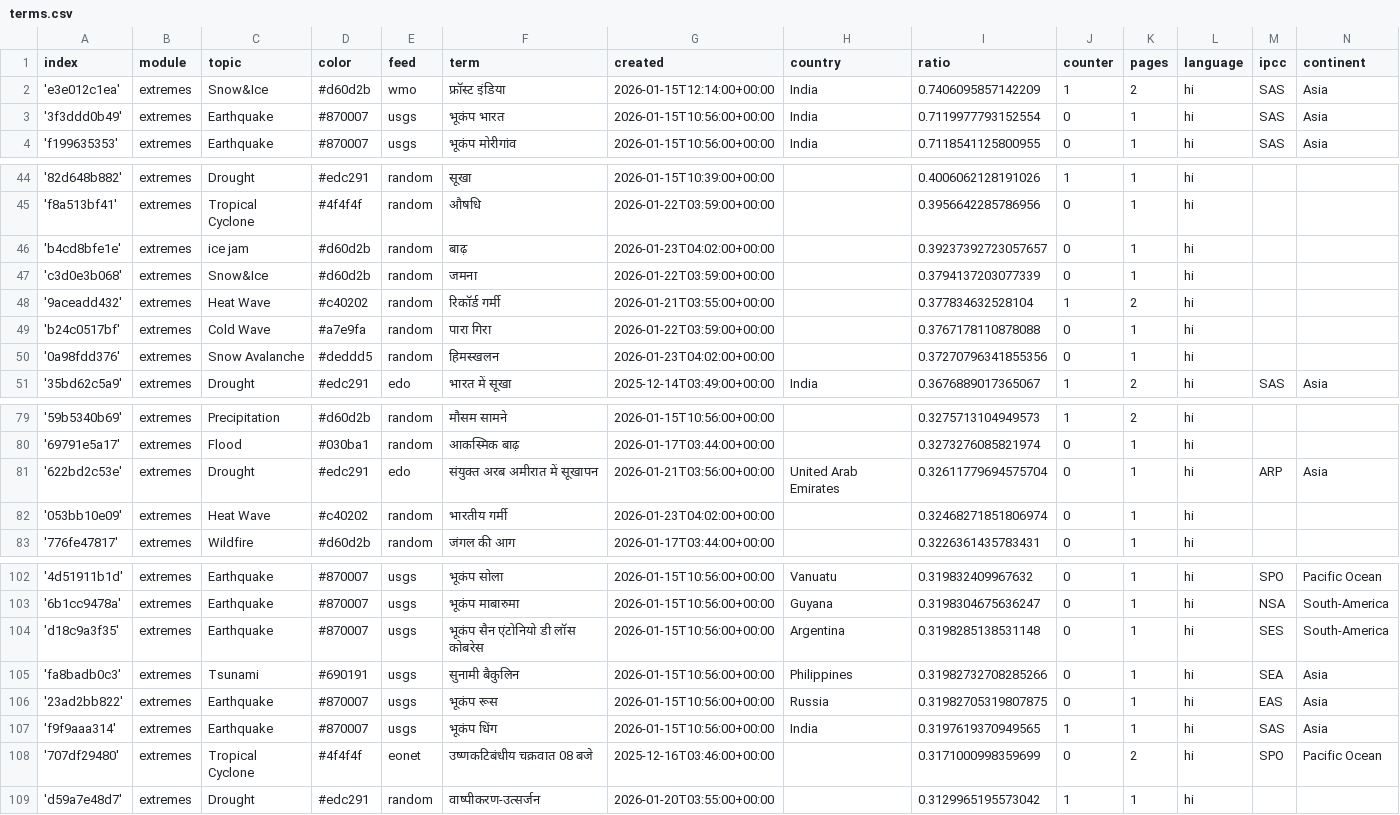
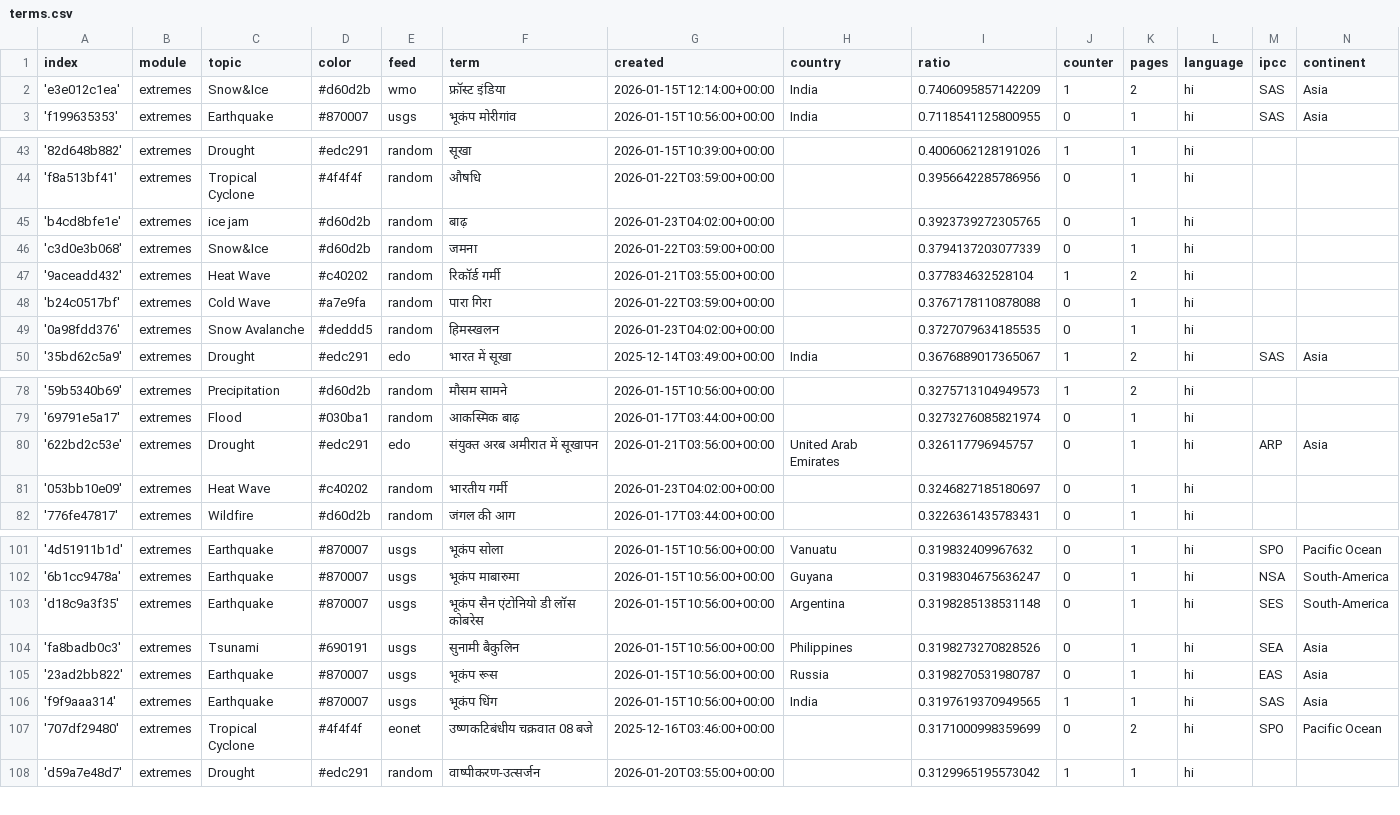
Before and after one commit to hannak555-news/HindiExtremes, a CSV file: terms.csv, drawn as a sheet; only a part is shown, gaps mark what is left out.

```diff
--- a/terms.csv
+++ b/terms.csv
@@ -2,3 +2,2 @@ index,module,topic,color,feed,term,created,country,ratio,counter,pages,language,
 'e3e012c1ea',extremes,Snow&Ice,#d60d2b,wmo,फ्रॉस्ट इंडिया,2026-01-15T12:14:00+00:00,India,0.7406095857142209,1,2,hi,SAS,Asia
-'3f3ddd0b49',extremes,Earthquake,#870007,usgs,भूकंप भारत,2026-01-15T10:56:00+00:00,India,0.7119977793152554,0,1,hi,SAS,Asia
 'f199635353',extremes,Earthquake,#870007,usgs,भूकंप मोरीगांव,2026-01-15T10:56:00+00:00,India,0.7118541125800955,0,1,hi,SAS,Asia
@@ -45,3 +44,3 @@ index,module,topic,color,feed,term,created,country,ratio,counter,pages,language,
 'f8a513bf41',extremes,Tropical Cyclone,#4f4f4f,random,औषधि,2026-01-22T03:59:00+00:00,,0.3956642285786956,0,1,hi,,
-'b4cd8bfe1e',extremes,ice jam,#d60d2b,random,बाढ़,2026-01-23T04:02:00+00:00,,0.39237392723057657,0,1,hi,,
+'b4cd8bfe1e',extremes,ice jam,#d60d2b,random,बाढ़,2026-01-23T04:02:00+00:00,,0.3923739272305765,0,1,hi,,
 'c3d0e3b068',extremes,Snow&Ice,#d60d2b,random,जमना,2026-01-22T03:59:00+00:00,,0.3794137203077339,0,1,hi,,
@@ -49,3 +48,3 @@ index,module,topic,color,feed,term,created,country,ratio,counter,pages,language,
 'b24c0517bf',extremes,Cold Wave,#a7e9fa,random,पारा गिरा,2026-01-22T03:59:00+00:00,,0.3767178110878088,0,1,hi,,
-'0a98fdd376',extremes,Snow Avalanche,#deddd5,random,हिमस्खलन,2026-01-23T04:02:00+00:00,,0.37270796341855356,0,1,hi,,
+'0a98fdd376',extremes,Snow Avalanche,#deddd5,random,हिमस्खलन,2026-01-23T04:02:00+00:00,,0.3727079634185535,0,1,hi,,
 '35bd62c5a9',extremes,Drought,#edc291,edo,भारत में सूखा,2025-12-14T03:49:00+00:00,India,0.3676889017365067,1,2,hi,SAS,Asia
@@ -80,4 +79,4 @@ index,module,topic,color,feed,term,created,country,ratio,counter,pages,language,
 '69791e5a17',extremes,Flood,#030ba1,random,आकस्मिक बाढ़,2026-01-17T03:44:00+00:00,,0.3273276085821974,0,1,hi,,
-'622bd2c53e',extremes,Drought,#edc291,edo,संयुक्त अरब अमीरात में सूखापन,2026-01-21T03:56:00+00:00,United Arab Emirates,0.32611779694575704,0,1,hi,ARP,Asia
-'053bb10e09',extremes,Heat Wave,#c40202,random,भारतीय गर्मी,2026-01-23T04:02:00+00:00,,0.32468271851806974,0,1,hi,,
+'622bd2c53e',extremes,Drought,#edc291,edo,संयुक्त अरब अमीरात में सूखापन,2026-01-21T03:56:00+00:00,United Arab Emirates,0.326117796945757,0,1,hi,ARP,Asia
+'053bb10e09',extremes,Heat Wave,#c40202,random,भारतीय गर्मी,2026-01-23T04:02:00+00:00,,0.3246827185180697,0,1,hi,,
 '776fe47817',extremes,Wildfire,#d60d2b,random,जंगल की आग,2026-01-17T03:44:00+00:00,,0.3226361435783431,0,1,hi,,
@@ -104,4 +103,4 @@ index,module,topic,color,feed,term,created,country,ratio,counter,pages,language,
 'd18c9a3f35',extremes,Earthquake,#870007,usgs,भूकंप सैन एंटोनियो डी लॉस कोबरेस,2026-01-15T10:56:00+00:00,Argentina,0.3198285138531148,0,1,hi,SES,South-America
-'fa8badb0c3',extremes,Tsunami,#690191,usgs,सुनामी बैकुलिन,2026-01-15T10:56:00+00:00,Philippines,0.31982732708285266,0,1,hi,SEA,Asia
-'23ad2bb822',extremes,Earthquake,#870007,usgs,भूकंप रूस,2026-01-15T10:56:00+00:00,Russia,0.31982705319807875,0,1,hi,EAS,Asia
+'fa8badb0c3',extremes,Tsunami,#690191,usgs,सुनामी बैकुलिन,2026-01-15T10:56:00+00:00,Philippines,0.3198273270828526,0,1,hi,SEA,Asia
+'23ad2bb822',extremes,Earthquake,#870007,usgs,भूकंप रूस,2026-01-15T10:56:00+00:00,Russia,0.3198270531980787,0,1,hi,EAS,Asia
 'f9f9aaa314',extremes,Earthquake,#870007,usgs,भूकंप धिंग,2026-01-15T10:56:00+00:00,India,0.3197619370949565,1,1,hi,SAS,Asia
```
Also changed, not shown: cxsv/news_2026_01.csv.
